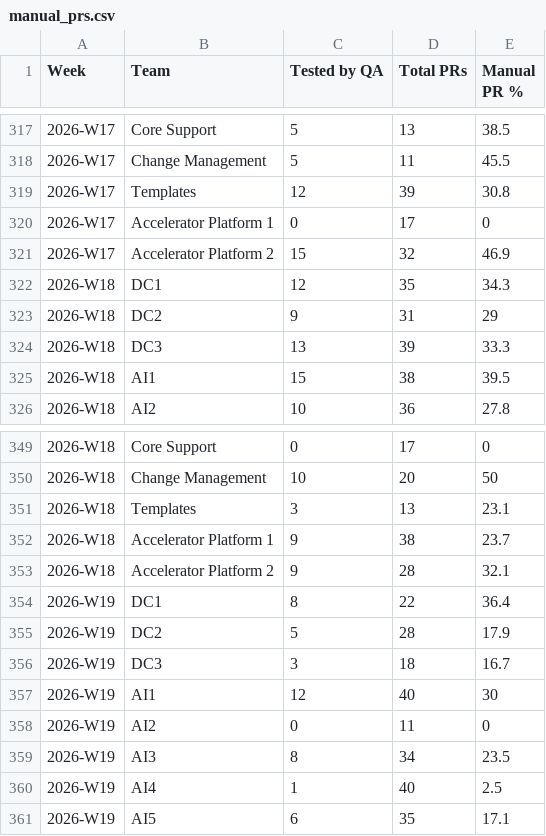
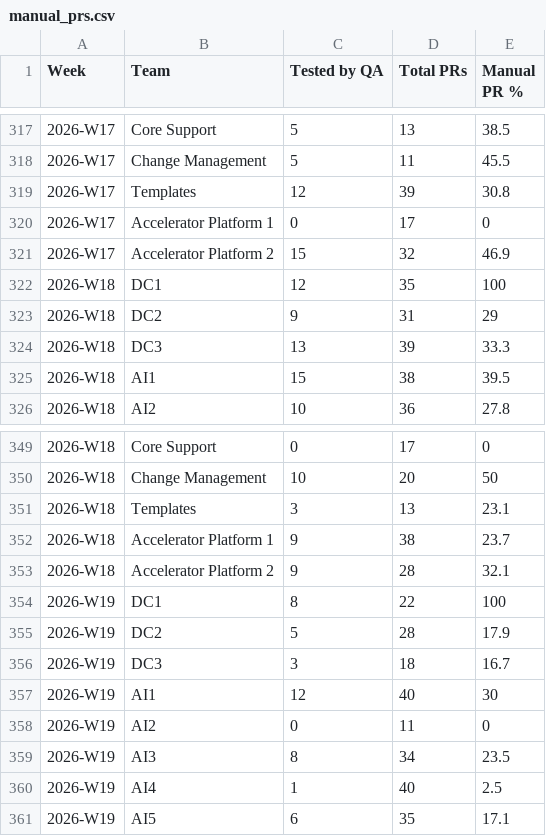
Before and after one commit to asaundersqa/qa-okr-dashboard, a CSV file: manual_prs.csv, drawn as a sheet; only a part is shown, gaps mark what is left out.

```diff
--- a/manual_prs.csv
+++ b/manual_prs.csv
@@ -321,3 +321,3 @@ Week,Team,Tested by QA,Total PRs,Manual PR %
 2026-W17,Accelerator Platform 2,15,32,46.9
-2026-W18,DC1,12,35,34.3
+2026-W18,DC1,12,35,100
 2026-W18,DC2,9,31,29
@@ -353,3 +353,3 @@ Week,Team,Tested by QA,Total PRs,Manual PR %
 2026-W18,Accelerator Platform 2,9,28,32.1
-2026-W19,DC1,8,22,36.4
+2026-W19,DC1,8,22,100
 2026-W19,DC2,5,28,17.9
```
